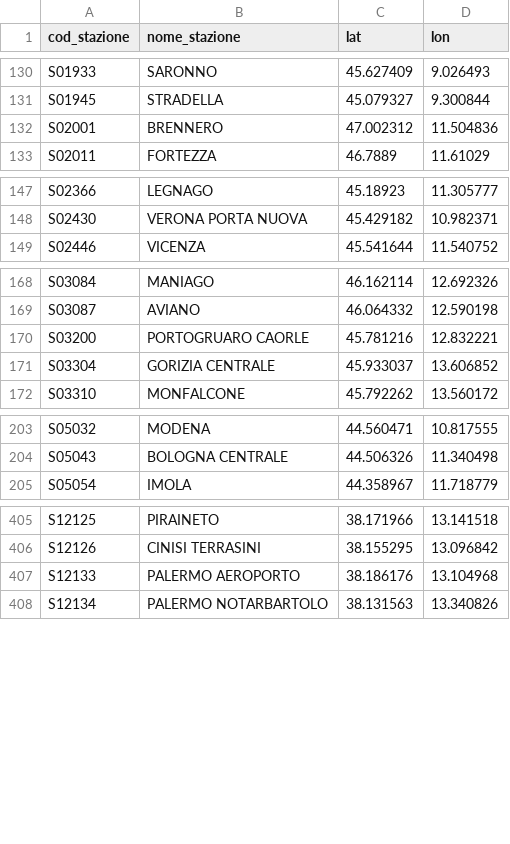
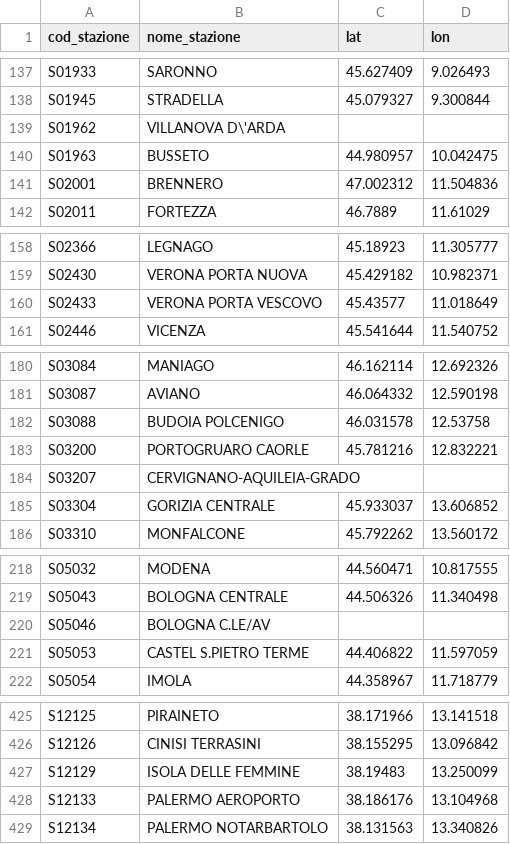
Before and after one commit to DrElegantia/trainstats-dashboard-test, a CSV file: data/gold/stations_dim.csv, drawn as a sheet; only a part is shown, gaps mark what is left out; the diff covers the shown part only.

```diff
--- a/data/gold/stations_dim.csv
+++ b/data/gold/stations_dim.csv
@@ -131,2 +138,4 @@ S01933,SARONNO,45.627409,9.026493
 S01945,STRADELLA,45.079327,9.300844
+S01962,VILLANOVA D\'ARDA,,
+S01963,BUSSETO,44.980957,10.042475
 S02001,BRENNERO,47.002312,11.504836
@@ -148,2 +159,3 @@ S02366,LEGNAGO,45.18923,11.305777
 S02430,VERONA PORTA NUOVA,45.429182,10.982371
+S02433,VERONA PORTA VESCOVO,45.43577,11.018649
 S02446,VICENZA,45.541644,11.540752
@@ -169,3 +181,5 @@ S03084,MANIAGO,46.162114,12.692326
 S03087,AVIANO,46.064332,12.590198
+S03088,BUDOIA POLCENIGO,46.031578,12.53758
 S03200,PORTOGRUARO CAORLE,45.781216,12.832221
+S03207,CERVIGNANO-AQUILEIA-GRADO,,
 S03304,GORIZIA CENTRALE,45.933037,13.606852
@@ -204,2 +219,4 @@ S05032,MODENA,44.560471,10.817555
 S05043,BOLOGNA CENTRALE,44.506326,11.340498
+S05046,BOLOGNA C.LE/AV,,
+S05053,CASTEL S.PIETRO TERME,44.406822,11.597059
 S05054,IMOLA,44.358967,11.718779
@@ -406,2 +426,3 @@ S12125,PIRAINETO,38.171966,13.141518
 S12126,CINISI TERRASINI,38.155295,13.096842
+S12129,ISOLA DELLE FEMMINE,38.19483,13.250099
 S12133,PALERMO AEROPORTO,38.186176,13.104968
```
Also changed, not shown: 9 added rows and 4 moved rows elsewhere in this file, data/gold/hist_mese_categoria.csv, data/gold/kpi_dettaglio_categoria.csv, 9 other files.
